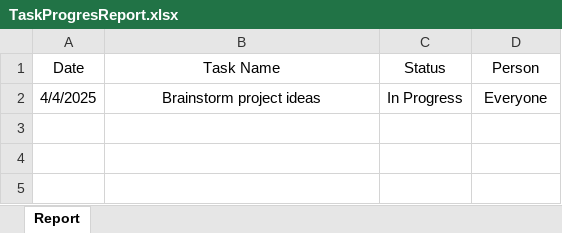
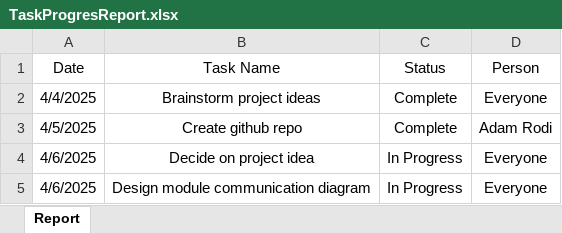
Before and after one commit to adamrodi/CS340_S25_Leo, an Excel workbook: Doc/TaskProgresReport.xlsx, sheet Report, drawn as a sheet; values as stored, in another font and other column widths than the file's, no borders; the diff names each change by its address in the sheet, - before the commit and + after, or states it on an @@ line.

Commit message:
add yesterdays and todays task to progress report

```diff
--- a/Doc/TaskProgresReport.xlsx (sheet Report)
+++ b/Doc/TaskProgresReport.xlsx (sheet Report)
-C2 (Status): In Progress
+C2 (Status): Complete
+row 3: 4/5/2025 | Create github repo | Complete | Adam Rodi
+row 4: 4/6/2025 | Decide on project idea | In Progress | Everyone
+row 5: 4/6/2025 | Design module communication diagram | In Progress | Everyone
```
Also changed, not shown: 1 other file.
